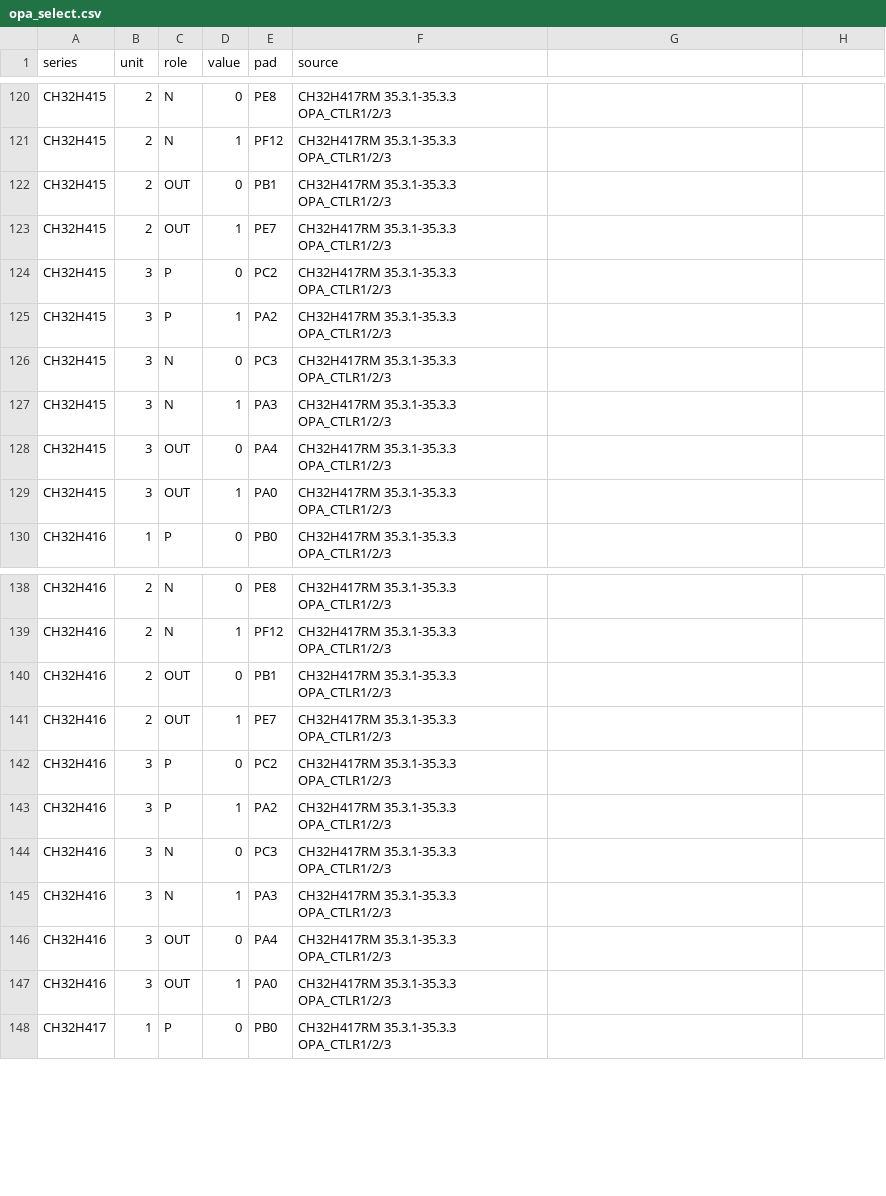
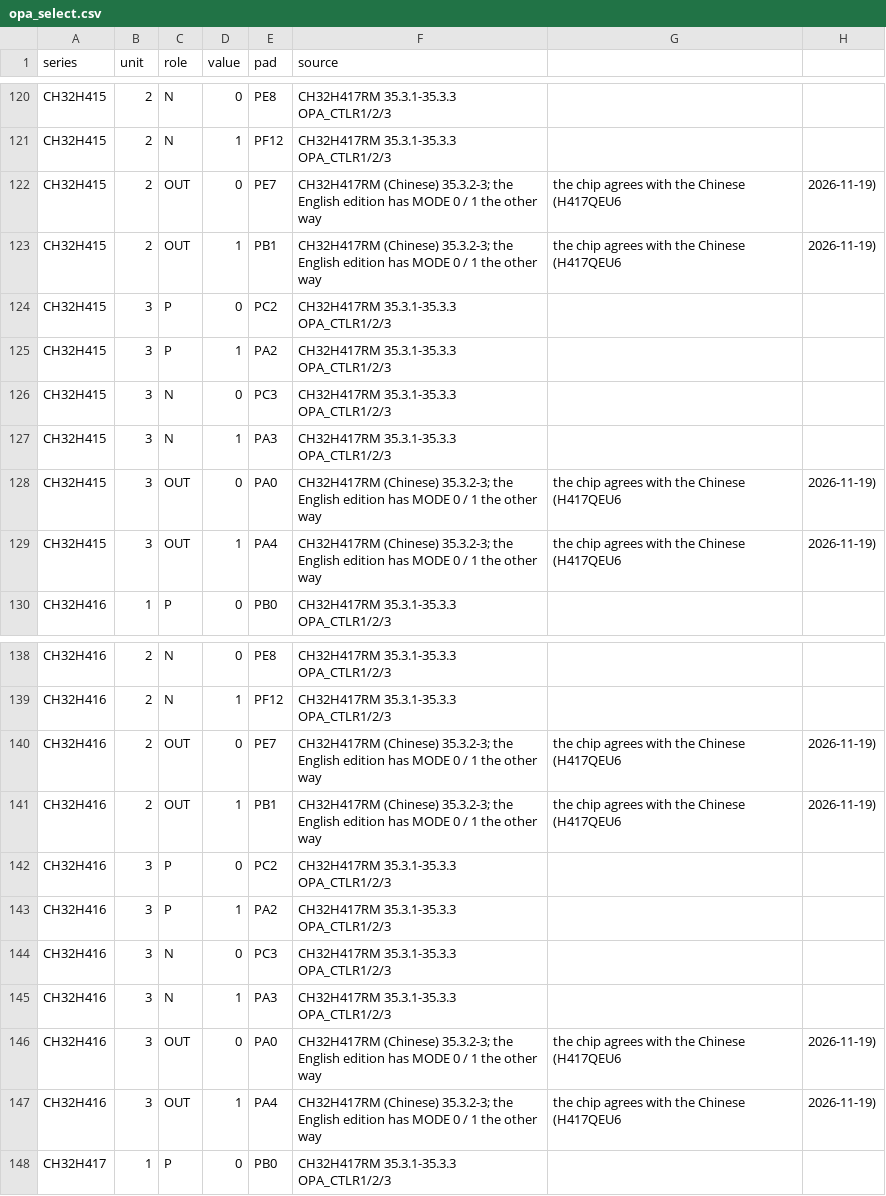
Before and after one commit to ch32-riscv-ug/ArduinoCore-CH32RV, a CSV file: tools/generate/opa/opa_select.csv, drawn as a sheet; only a part is shown, gaps mark what is left out; the diff covers the shown part only.

Commit message:
CH32RVOpamp: H41x's OPA2 / OPA3 outputs as the chip has them (MODE 0 PE7 / PA0, 1 PB1 / PA4: the Chinese RM; the English edition says the reverse), measured on H417QEU6

```diff
--- a/tools/generate/opa/opa_select.csv
+++ b/tools/generate/opa/opa_select.csv
@@ -121,4 +121,4 @@ CH32H415,2,N,0,PE8,CH32H417RM 35.3.1-35.3.3 OPA_CTLR1/2/3
 CH32H415,2,N,1,PF12,CH32H417RM 35.3.1-35.3.3 OPA_CTLR1/2/3
-CH32H415,2,OUT,0,PB1,CH32H417RM 35.3.1-35.3.3 OPA_CTLR1/2/3
-CH32H415,2,OUT,1,PE7,CH32H417RM 35.3.1-35.3.3 OPA_CTLR1/2/3
+CH32H415,2,OUT,0,PE7,CH32H417RM (Chinese) 35.3.2-3; the English edition has MODE 0 / 1 the other way, the chip agrees with the Chinese (H417QEU6, 2026-11-19)
+CH32H415,2,OUT,1,PB1,CH32H417RM (Chinese) 35.3.2-3; the English edition has MODE 0 / 1 the other way, the chip agrees with the Chinese (H417QEU6, 2026-11-19)
 CH32H415,3,P,0,PC2,CH32H417RM 35.3.1-35.3.3 OPA_CTLR1/2/3
@@ -127,4 +127,4 @@ CH32H415,3,N,0,PC3,CH32H417RM 35.3.1-35.3.3 OPA_CTLR1/2/3
 CH32H415,3,N,1,PA3,CH32H417RM 35.3.1-35.3.3 OPA_CTLR1/2/3
-CH32H415,3,OUT,0,PA4,CH32H417RM 35.3.1-35.3.3 OPA_CTLR1/2/3
-CH32H415,3,OUT,1,PA0,CH32H417RM 35.3.1-35.3.3 OPA_CTLR1/2/3
+CH32H415,3,OUT,0,PA0,CH32H417RM (Chinese) 35.3.2-3; the English edition has MODE 0 / 1 the other way, the chip agrees with the Chinese (H417QEU6, 2026-11-19)
+CH32H415,3,OUT,1,PA4,CH32H417RM (Chinese) 35.3.2-3; the English edition has MODE 0 / 1 the other way, the chip agrees with the Chinese (H417QEU6, 2026-11-19)
 CH32H416,1,P,0,PB0,CH32H417RM 35.3.1-35.3.3 OPA_CTLR1/2/3
@@ -139,4 +139,4 @@ CH32H416,2,N,0,PE8,CH32H417RM 35.3.1-35.3.3 OPA_CTLR1/2/3
 CH32H416,2,N,1,PF12,CH32H417RM 35.3.1-35.3.3 OPA_CTLR1/2/3
-CH32H416,2,OUT,0,PB1,CH32H417RM 35.3.1-35.3.3 OPA_CTLR1/2/3
-CH32H416,2,OUT,1,PE7,CH32H417RM 35.3.1-35.3.3 OPA_CTLR1/2/3
+CH32H416,2,OUT,0,PE7,CH32H417RM (Chinese) 35.3.2-3; the English edition has MODE 0 / 1 the other way, the chip agrees with the Chinese (H417QEU6, 2026-11-19)
+CH32H416,2,OUT,1,PB1,CH32H417RM (Chinese) 35.3.2-3; the English edition has MODE 0 / 1 the other way, the chip agrees with the Chinese (H417QEU6, 2026-11-19)
 CH32H416,3,P,0,PC2,CH32H417RM 35.3.1-35.3.3 OPA_CTLR1/2/3
@@ -145,4 +145,4 @@ CH32H416,3,N,0,PC3,CH32H417RM 35.3.1-35.3.3 OPA_CTLR1/2/3
 CH32H416,3,N,1,PA3,CH32H417RM 35.3.1-35.3.3 OPA_CTLR1/2/3
-CH32H416,3,OUT,0,PA4,CH32H417RM 35.3.1-35.3.3 OPA_CTLR1/2/3
-CH32H416,3,OUT,1,PA0,CH32H417RM 35.3.1-35.3.3 OPA_CTLR1/2/3
+CH32H416,3,OUT,0,PA0,CH32H417RM (Chinese) 35.3.2-3; the English edition has MODE 0 / 1 the other way, the chip agrees with the Chinese (H417QEU6, 2026-11-19)
+CH32H416,3,OUT,1,PA4,CH32H417RM (Chinese) 35.3.2-3; the English edition has MODE 0 / 1 the other way, the chip agrees with the Chinese (H417QEU6, 2026-11-19)
 CH32H417,1,P,0,PB0,CH32H417RM 35.3.1-35.3.3 OPA_CTLR1/2/3
```
Also changed, not shown: 16 edited cells elsewhere in this file, 5 other files.
